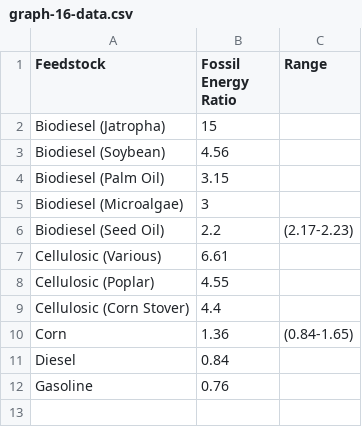
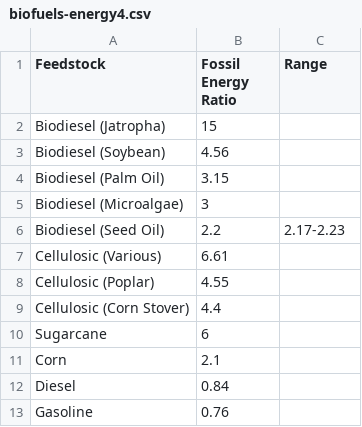
Before and after one commit to dorothyhong/css-graphic, a CSV file: data/biofuels-energy4.csv (was data/graph-16-data.csv), drawn as a sheet.

```diff
--- a/data/graph-16-data.csv
+++ b/data/biofuels-energy4.csv
@@ -5,3 +5,3 @@ Biodiesel (Palm Oil),3.15,
 Biodiesel (Microalgae),3,
-Biodiesel (Seed Oil),2.2,(2.17-2.23)
+Biodiesel (Seed Oil),2.2,2.17-2.23
 Cellulosic (Various),6.61,
@@ -9,3 +9,4 @@ Cellulosic (Poplar),4.55,
 Cellulosic  (Corn Stover),4.4,
-Corn,1.36,(0.84-1.65)
+Sugarcane,6
+Corn,2.1,
 Diesel, 0.84,
```
Also changed, not shown: 66 other files.
